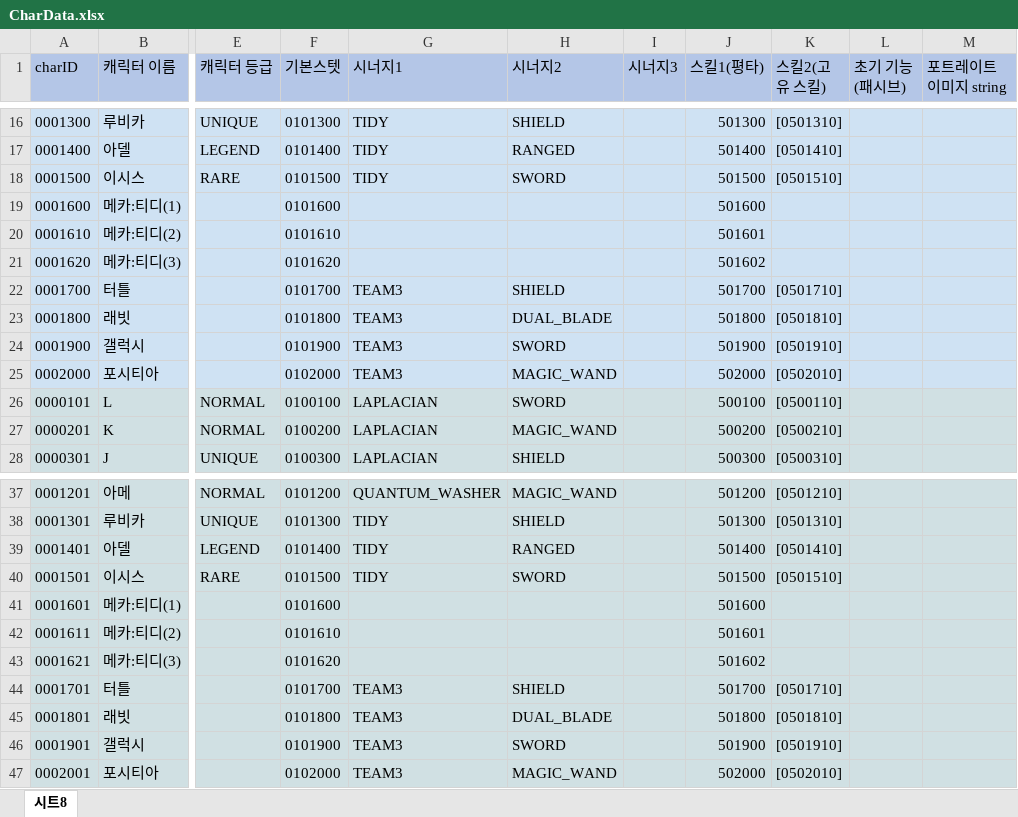
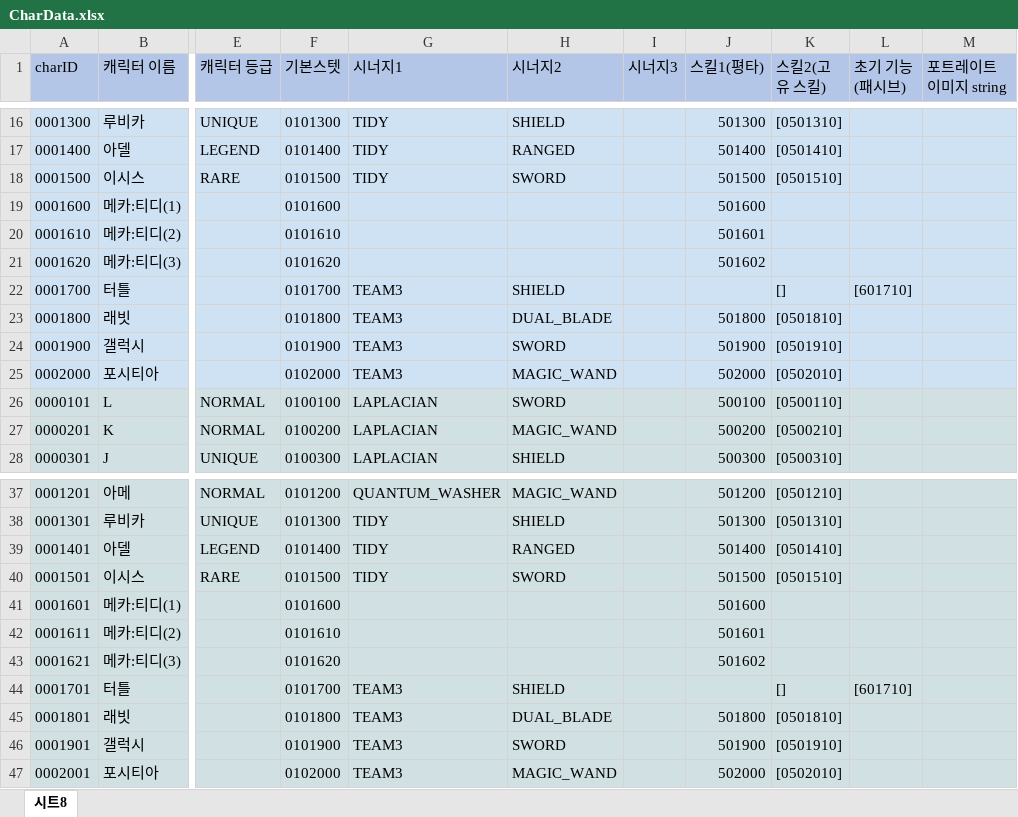
Before and after one commit to leejhee/DG_Project, an Excel workbook: DataGenerator/XLSXS/CharData.xlsx, sheet 시트8, drawn as a sheet; only a part is shown, gaps mark what is left out; values as stored, in another font and other column widths than the file's, no borders; the diff names each change by its address in the sheet, - before the commit and + after, or states it on an @@ line.

```diff
--- a/DataGenerator/XLSXS/CharData.xlsx (sheet 시트8)
+++ b/DataGenerator/XLSXS/CharData.xlsx (sheet 시트8)
-J22 (스킬1(평타)): 501700
+J22 (스킬1(평타)): (empty)
-K22 (스킬2(고유 스킬)): [0501710]
+K22 (스킬2(고유 스킬)): []
-L22 (초기 기능(패시브)): (empty)
+L22 (초기 기능(패시브)): [601710]
-J44 (스킬1(평타)): 501700
+J44 (스킬1(평타)): (empty)
-K44 (스킬2(고유 스킬)): [0501710]
+K44 (스킬2(고유 스킬)): []
-L44 (초기 기능(패시브)): (empty)
+L44 (초기 기능(패시브)): [601710]
```
Also changed, not shown: DataGenerator/XLSXS/FunctionData.xlsx, DataGenerator/XLSXS/SkillData.xlsx, 13 other files.
